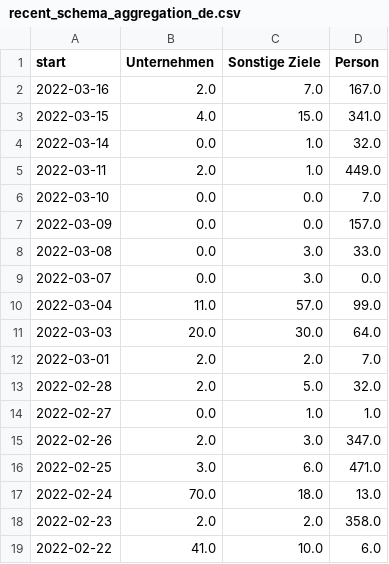
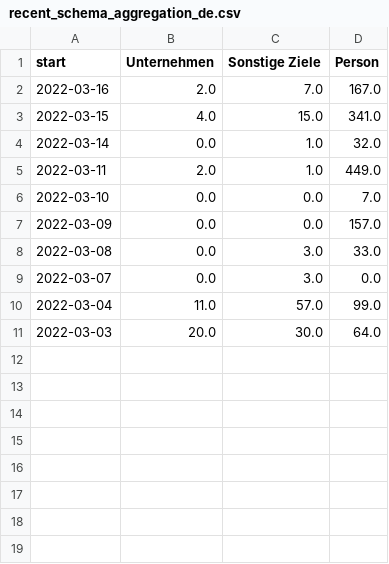
Before and after one commit to correctiv/ru-sanctions-dashboard, a CSV file: src/data/recent_schema_aggregation_de.csv, drawn as a sheet; the diff names each change by its address in the sheet, - before the commit and + after, or states it on an @@ line.

Commit message:
Restrict schema aggregation to latest 10 entries

```diff
--- a/src/data/recent_schema_aggregation_de.csv
+++ b/src/data/recent_schema_aggregation_de.csv
-row 12: 2022-03-01 | 2.0 | 2.0 | 7.0
-row 13: 2022-02-28 | 2.0 | 5.0 | 32.0
-row 14: 2022-02-27 | 0.0 | 1.0 | 1.0
-row 15: 2022-02-26 | 2.0 | 3.0 | 347.0
-row 16: 2022-02-25 | 3.0 | 6.0 | 471.0
-row 17: 2022-02-24 | 70.0 | 18.0 | 13.0
-row 18: 2022-02-23 | 2.0 | 2.0 | 358.0
-row 19: 2022-02-22 | 41.0 | 10.0 | 6.0
```
Also changed, not shown: src/data/recent_schema_aggregation_en.csv, 3 other files.
